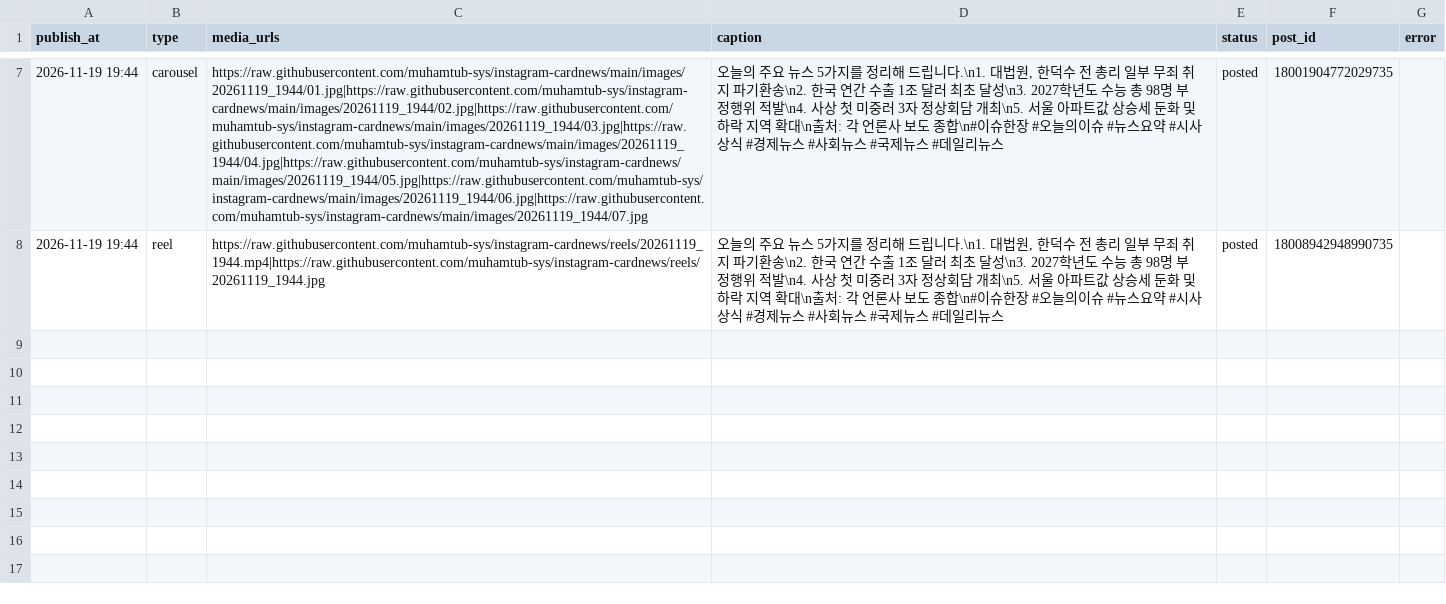
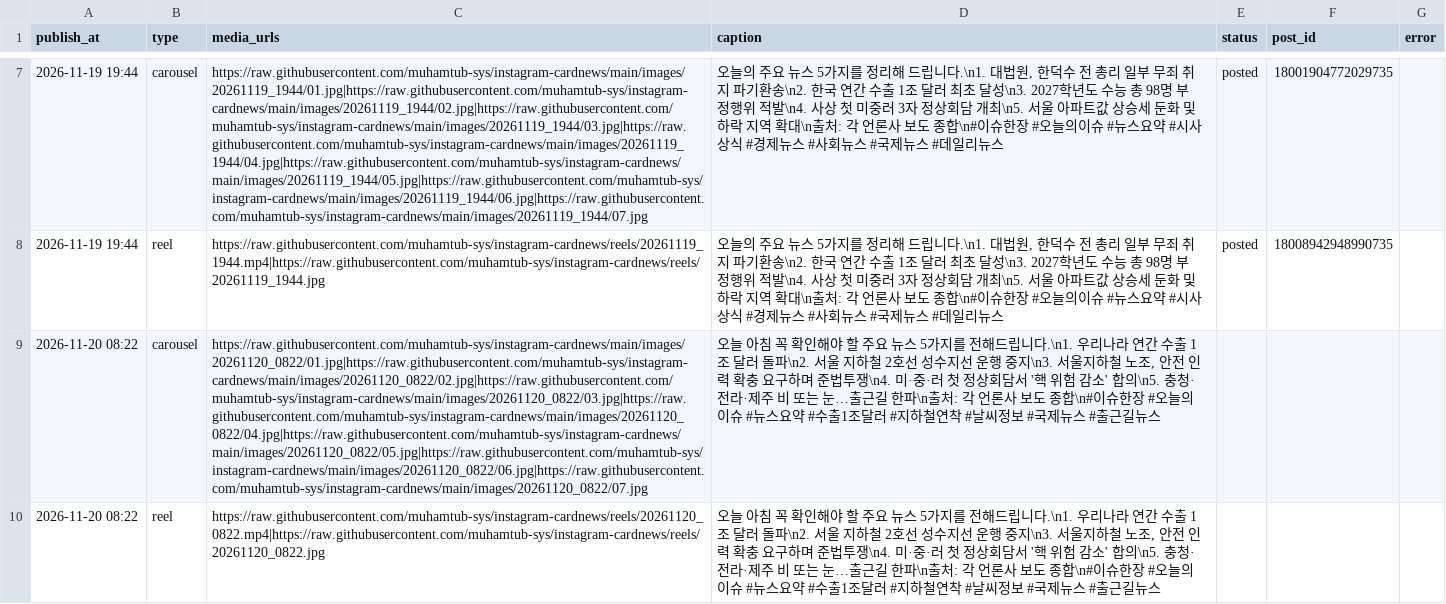
Before and after one commit to muhamtub-sys/instagram-cardnews, a CSV file: posts.csv, drawn as a sheet; only a part is shown, gaps mark what is left out; the diff names each change by its address in the sheet, - before the commit and + after, or states it on an @@ line.

```diff
--- a/posts.csv
+++ b/posts.csv
+row 9: 2026-11-20 08:22 | carousel | https://raw.githubusercontent.com/muhamtub-sys/instagram-cardnews/main/images/20261120_0822/01.jpg|https://raw.githubusercontent.com/muhamtub-sys/instagram-cardnews/main/images/20261120_0822/02.jpg|https://raw.githubusercontent.com/muhamtub-sys/instagram-cardnews/main/images/20261120_0822/03.jpg|https://raw.githubusercontent.com/muhamtub-sys/instagram-cardnews/main/images/20261120_0822/04.jpg|https://raw.githubusercontent.com/muhamtub-sys/instagram-cardnews/main/images/20261120_0822/05.jpg|https://raw.githubusercontent.com/muhamtub-sys/instagram-cardnews/main/images/20261120_0822/06.jpg|https://raw.githubusercontent.com/muhamtub-sys/instagram-cardnews/main/images/20261120_0822/07.jpg | 오늘 아침 꼭 확인해야 할 주요 뉴스 5가지를 전해드립니다.\n1. 우리나라 연간 수출 1조 달러 돌파\n2. 서울 지하철 2호선 성수지선 운행 중지\n3. 서울지하철 노조, 안전 인력 확충 요구하며 준법투쟁\n4. 미·중·러 첫 정상회담서 '핵 위험 감소' 합의\n5. 충청·전라·제주 비 또는 눈…출근길 한파\n출처: 각 언론사 보도 종합\n#이슈한장 #오늘의이슈 #뉴스요약 #수출1조달러 #지하철연착 #날씨정보 #국제뉴스 #출근길뉴스
+row 10: 2026-11-20 08:22 | reel | https://raw.githubusercontent.com/muhamtub-sys/instagram-cardnews/reels/20261120_0822.mp4|https://raw.githubusercontent.com/muhamtub-sys/instagram-cardnews/reels/20261120_0822.jpg | 오늘 아침 꼭 확인해야 할 주요 뉴스 5가지를 전해드립니다.\n1. 우리나라 연간 수출 1조 달러 돌파\n2. 서울 지하철 2호선 성수지선 운행 중지\n3. 서울지하철 노조, 안전 인력 확충 요구하며 준법투쟁\n4. 미·중·러 첫 정상회담서 '핵 위험 감소' 합의\n5. 충청·전라·제주 비 또는 눈…출근길 한파\n출처: 각 언론사 보도 종합\n#이슈한장 #오늘의이슈 #뉴스요약 #수출1조달러 #지하철연착 #날씨정보 #국제뉴스 #출근길뉴스
```
Also changed, not shown: 7 other files.
